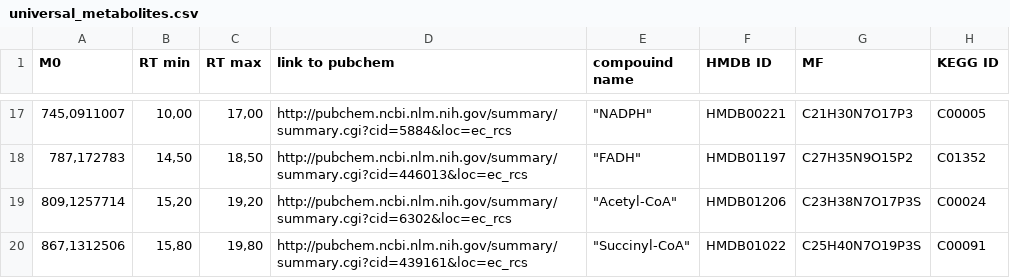
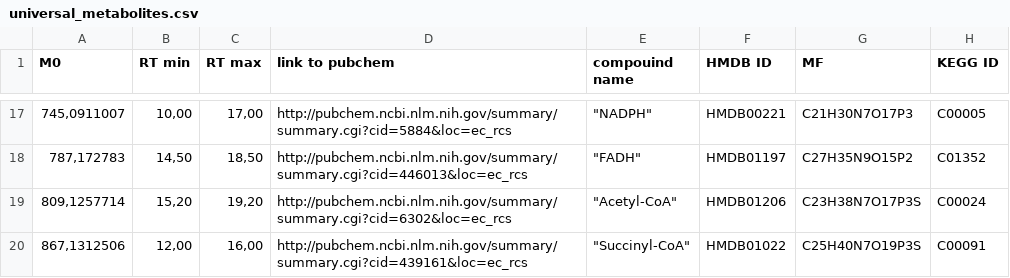
Before and after one commit to uweschmitt/emzed, a CSV file: tables/universal_metabolites.csv, drawn as a sheet; only a part is shown, gaps mark what is left out.

```diff
--- a/tables/universal_metabolites.csv
+++ b/tables/universal_metabolites.csv
@@ -19,2 +19,2 @@ M0;RT min;RT max;link to pubchem;compouind name;HMDB ID;MF;KEGG ID
 809,1257714;15,20;19,20;http://pubchem.ncbi.nlm.nih.gov/summary/summary.cgi?cid=6302&loc=ec_rcs;"""Acetyl-CoA""";HMDB01206;C23H38N7O17P3S;C00024
-867,1312506;15,80;19,80;http://pubchem.ncbi.nlm.nih.gov/summary/summary.cgi?cid=439161&loc=ec_rcs;"""Succinyl-CoA""";HMDB01022;C25H40N7O19P3S;C00091
+867,1312506;12,00;16,00;http://pubchem.ncbi.nlm.nih.gov/summary/summary.cgi?cid=439161&loc=ec_rcs;"""Succinyl-CoA""";HMDB01022;C25H40N7O19P3S;C00091
```
Also changed, not shown: 4 other files.
